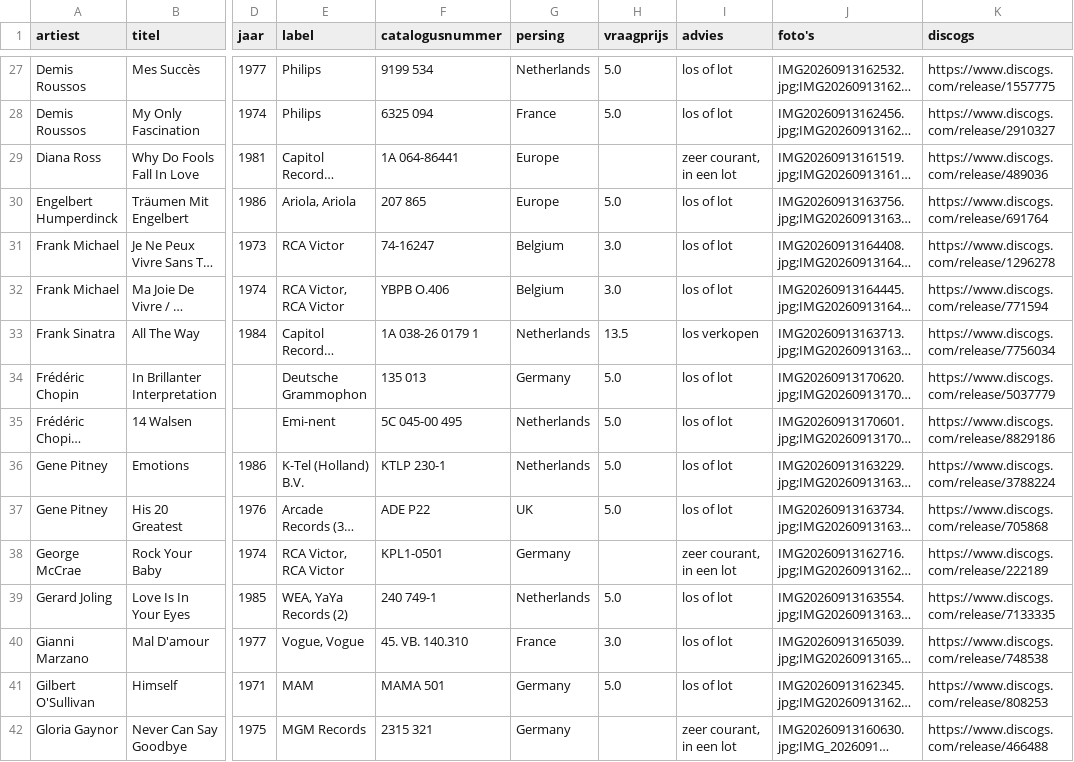
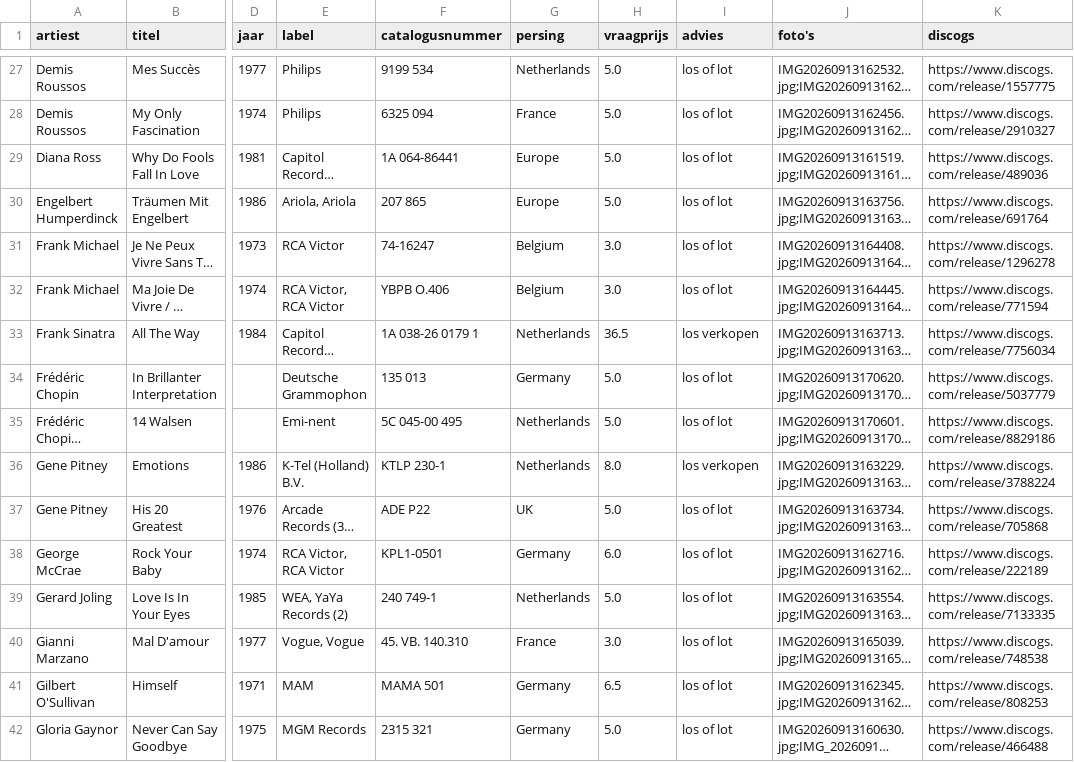
Before and after one commit to M1R0FLF/platenkast, a CSV file: v2/uit/verkooplijst.csv, drawn as a sheet; only a part is shown, gaps mark what is left out; long unchanged cells end in …; the diff covers the shown part only; the diff names each change by its address in the sheet, - before the commit and + after, or states it on an @@ line.

```diff
--- a/v2/uit/verkooplijst.csv
+++ b/v2/uit/verkooplijst.csv
-H29 (vraagprijs): (empty)
+H29 (vraagprijs): 5.0
-I29 (advies): zeer courant, in een lot
+I29 (advies): los of lot
-H33 (vraagprijs): 13.5
+H33 (vraagprijs): 36.5
-H36 (vraagprijs): 5.0
+H36 (vraagprijs): 8.0
-I36 (advies): los of lot
+I36 (advies): los verkopen
-H38 (vraagprijs): (empty)
+H38 (vraagprijs): 6.0
-I38 (advies): zeer courant, in een lot
+I38 (advies): los of lot
-H41 (vraagprijs): 5.0
+H41 (vraagprijs): 6.5
-H42 (vraagprijs): (empty)
+H42 (vraagprijs): 5.0
-I42 (advies): zeer courant, in een lot
+I42 (advies): los of lot
```
Also changed, not shown: 63 edited cells elsewhere in this file, v2/uit/platen.csv, 7 other files.
